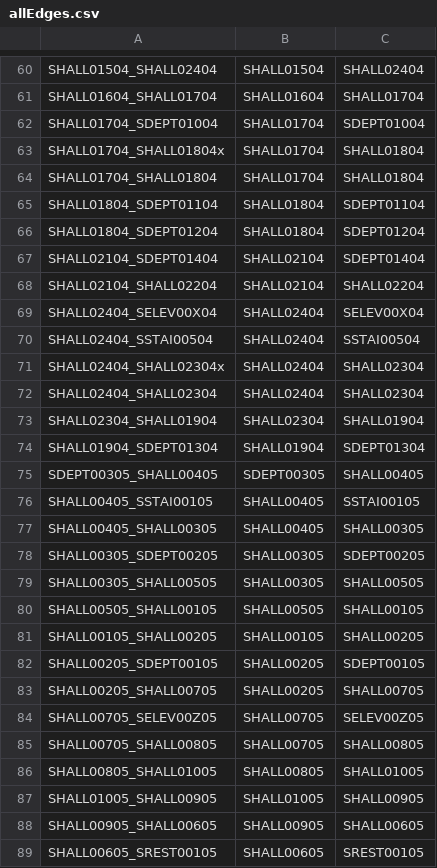
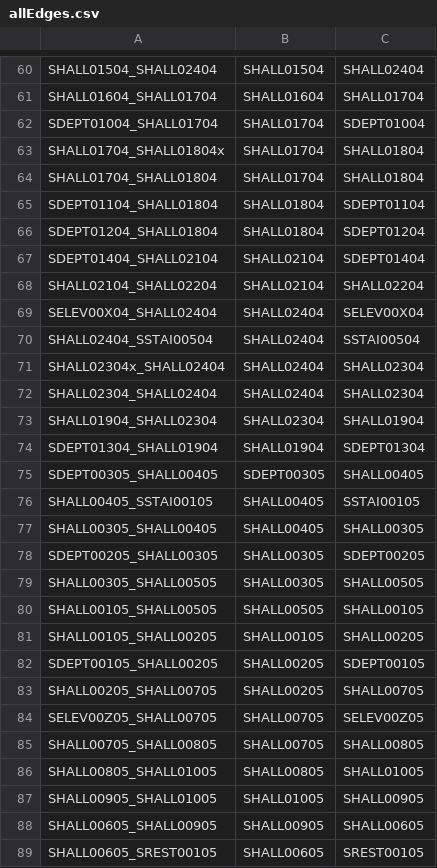
Before and after one commit to C20-SoftEng/Project-Team-S, a CSV file: src/main/resources/data/allEdges.csv, drawn as a sheet; only a part is shown, gaps mark what is left out; the diff covers the shown part only.

```diff
--- a/src/main/resources/data/allEdges.csv
+++ b/src/main/resources/data/allEdges.csv
@@ -61,29 +61,29 @@ SHALL01504_SHALL02404,SHALL01504,SHALL02404
 SHALL01604_SHALL01704,SHALL01604,SHALL01704
-SHALL01704_SDEPT01004,SHALL01704,SDEPT01004
+SDEPT01004_SHALL01704,SHALL01704,SDEPT01004
 SHALL01704_SHALL01804x,SHALL01704,SHALL01804
 SHALL01704_SHALL01804,SHALL01704,SHALL01804
-SHALL01804_SDEPT01104,SHALL01804,SDEPT01104
-SHALL01804_SDEPT01204,SHALL01804,SDEPT01204
-SHALL02104_SDEPT01404,SHALL02104,SDEPT01404
+SDEPT01104_SHALL01804,SHALL01804,SDEPT01104
+SDEPT01204_SHALL01804,SHALL01804,SDEPT01204
+SDEPT01404_SHALL02104,SHALL02104,SDEPT01404
 SHALL02104_SHALL02204,SHALL02104,SHALL02204
-SHALL02404_SELEV00X04,SHALL02404,SELEV00X04
+SELEV00X04_SHALL02404,SHALL02404,SELEV00X04
 SHALL02404_SSTAI00504,SHALL02404,SSTAI00504
-SHALL02404_SHALL02304x,SHALL02404,SHALL02304
-SHALL02404_SHALL02304,SHALL02404,SHALL02304
-SHALL02304_SHALL01904,SHALL02304,SHALL01904
-SHALL01904_SDEPT01304,SHALL01904,SDEPT01304
+SHALL02304x_SHALL02404,SHALL02404,SHALL02304
+SHALL02304_SHALL02404,SHALL02404,SHALL02304
+SHALL01904_SHALL02304,SHALL02304,SHALL01904
+SDEPT01304_SHALL01904,SHALL01904,SDEPT01304
 SDEPT00305_SHALL00405,SDEPT00305,SHALL00405
 SHALL00405_SSTAI00105,SHALL00405,SSTAI00105
-SHALL00405_SHALL00305,SHALL00405,SHALL00305
-SHALL00305_SDEPT00205,SHALL00305,SDEPT00205
+SHALL00305_SHALL00405,SHALL00405,SHALL00305
+SDEPT00205_SHALL00305,SHALL00305,SDEPT00205
 SHALL00305_SHALL00505,SHALL00305,SHALL00505
-SHALL00505_SHALL00105,SHALL00505,SHALL00105
+SHALL00105_SHALL00505,SHALL00505,SHALL00105
 SHALL00105_SHALL00205,SHALL00105,SHALL00205
-SHALL00205_SDEPT00105,SHALL00205,SDEPT00105
+SDEPT00105_SHALL00205,SHALL00205,SDEPT00105
 SHALL00205_SHALL00705,SHALL00205,SHALL00705
-SHALL00705_SELEV00Z05,SHALL00705,SELEV00Z05
+SELEV00Z05_SHALL00705,SHALL00705,SELEV00Z05
 SHALL00705_SHALL00805,SHALL00705,SHALL00805
 SHALL00805_SHALL01005,SHALL00805,SHALL01005
-SHALL01005_SHALL00905,SHALL01005,SHALL00905
-SHALL00905_SHALL00605,SHALL00905,SHALL00605
+SHALL00905_SHALL01005,SHALL01005,SHALL00905
+SHALL00605_SHALL00905,SHALL00905,SHALL00605
 SHALL00605_SREST00105,SHALL00605,SREST00105
```
Also changed, not shown: 1 added row, 1 removed row and 87 edited cells elsewhere in this file, 17 other files.
